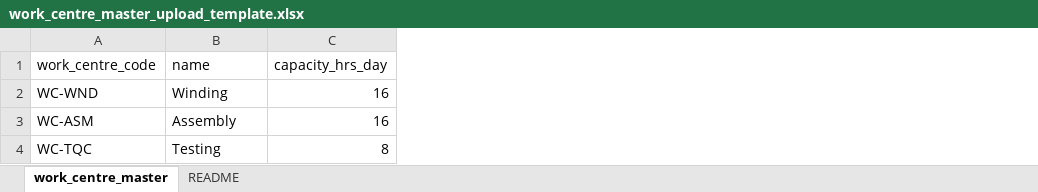
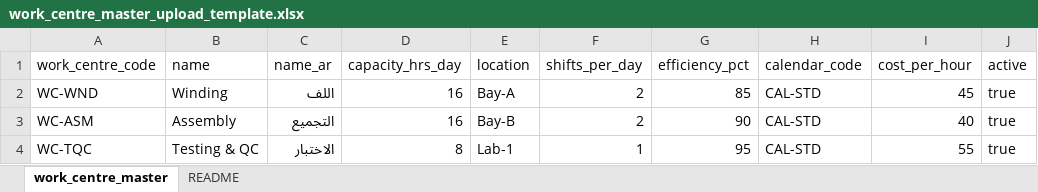
Before and after one commit to waleedhewalla78-sudo/IPE-AISOP, an Excel workbook: docs/qa/upload-templates/work_centre_master_upload_template.xlsx, sheet work_centre_master, drawn as a sheet; values as stored, in another font and other column widths than the file's, no borders; the diff names each change by its address in the sheet, - before the commit and + after, or states it on an @@ line.

```diff
--- a/docs/qa/upload-templates/work_centre_master_upload_template.xlsx (sheet work_centre_master)
+++ b/docs/qa/upload-templates/work_centre_master_upload_template.xlsx (sheet work_centre_master)
+column C (name_ar), rows 2-4: اللف | التجميع | الاختبار
+column E (location), rows 2-4: Bay-A | Bay-B | Lab-1
+column F (shifts_per_day), rows 2-4: 2 | 2 | 1
+column G (efficiency_pct), rows 2-4: 85 | 90 | 95
+column H (calendar_code), rows 2-4: all CAL-STD
+column I (cost_per_hour), rows 2-4: 45 | 40 | 55
+column J (active), rows 2-4: all true
-B4 (name): Testing
+B4 (name): Testing & QC
```
Also changed, not shown: docs/qa/upload-templates/customer_master_upload_template.xlsx, docs/qa/upload-templates/product_master_upload_template.xlsx, 20 other files.
